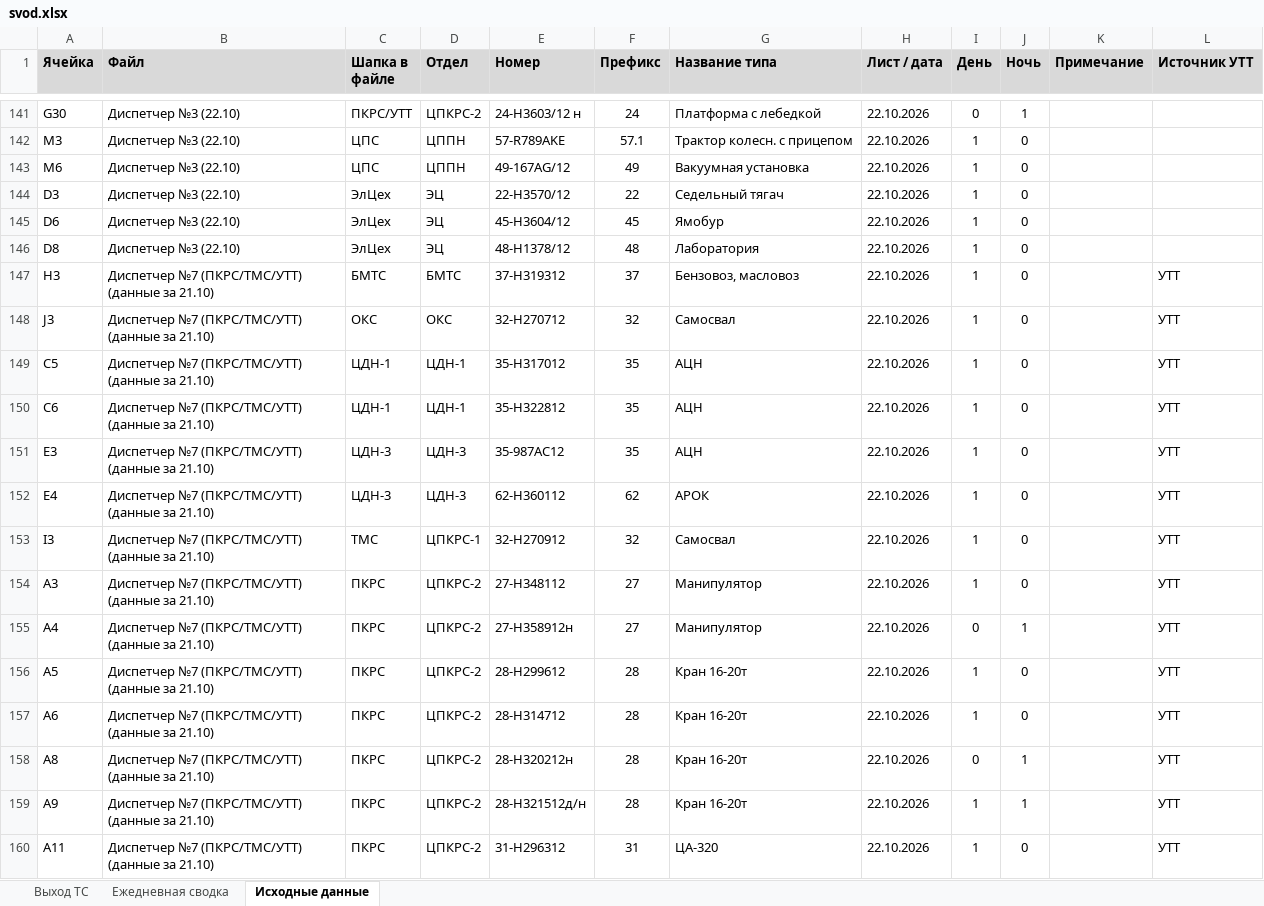
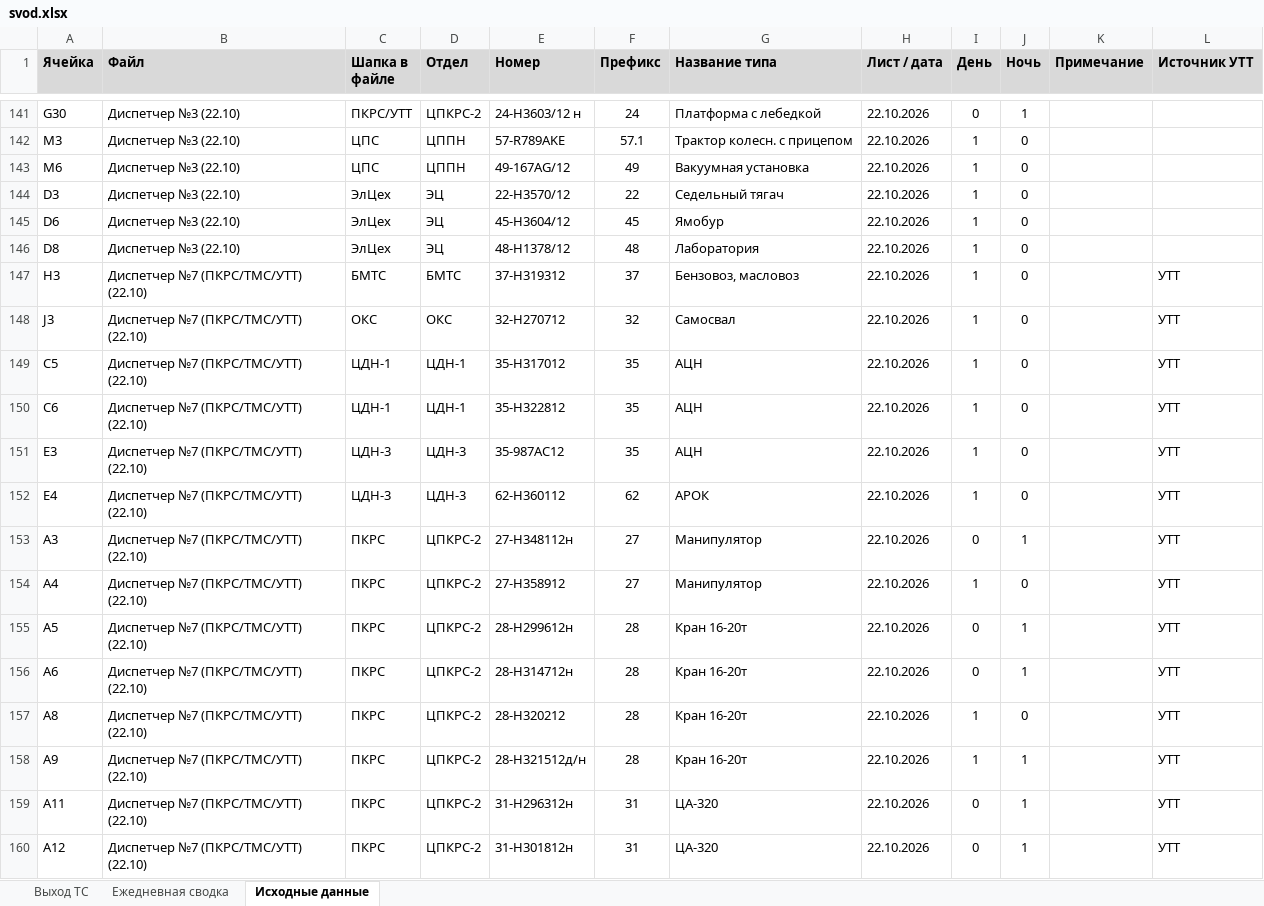
Before and after one commit to aura2889/summary, an Excel workbook: archive/2026-10-22/svod.xlsx, sheet Исходные данные, drawn as a sheet; only a part is shown, gaps mark what is left out; values as stored, in another font and other column widths than the file's, no borders; charts and pictures not drawn; the diff covers the shown part only; the diff names each change by its address in the sheet, - before the commit and + after, or states it on an @@ line.

```diff
--- a/archive/2026-10-22/svod.xlsx (sheet Исходные данные)
+++ b/archive/2026-10-22/svod.xlsx (sheet Исходные данные)
-B147:B160 (Файл): Диспетчер №7 (ПКРС/ТМС/УТТ) (данные за 21.10)
+B147:B160 (Файл): Диспетчер №7 (ПКРС/ТМС/УТТ) (22.10)
-A153 (Ячейка): I3
+A153 (Ячейка): A3
-C153 (Шапка в файле): ТМС
+C153 (Шапка в файле): ПКРС
-D153 (Отдел): ЦПКРС-1
+D153 (Отдел): ЦПКРС-2
-E153 (Номер): 32-Н270912
+E153 (Номер): 27-Н348112н
-F153 (Префикс): 32
+F153 (Префикс): 27
-G153 (Название типа): Самосвал
+G153 (Название типа): Манипулятор
-I153 (День): 1
+I153 (День): 0
-J153 (Ночь): 0
+J153 (Ночь): 1
-A154 (Ячейка): A3
+A154 (Ячейка): A4
-E154 (Номер): 27-Н348112
+E154 (Номер): 27-H358912
-A155 (Ячейка): A4
+A155 (Ячейка): A5
-E155 (Номер): 27-H358912н
+E155 (Номер): 28-H299612н
-F155 (Префикс): 27
+F155 (Префикс): 28
-G155 (Название типа): Манипулятор
+G155 (Название типа): Кран 16-20т
-A156 (Ячейка): A5
+A156 (Ячейка): A6
-E156 (Номер): 28-H299612
+E156 (Номер): 28-H314712н
-I156 (День): 1
+I156 (День): 0
-J156 (Ночь): 0
+J156 (Ночь): 1
-A157 (Ячейка): A6
+A157 (Ячейка): A8
-E157 (Номер): 28-H314712
+E157 (Номер): 28-Н320212
-A158 (Ячейка): A8
+A158 (Ячейка): A9
-E158 (Номер): 28-Н320212н
+E158 (Номер): 28-Н321512д/н
-I158 (День): 0
+I158 (День): 1
-A159 (Ячейка): A9
+A159 (Ячейка): A11
-E159 (Номер): 28-Н321512д/н
+E159 (Номер): 31-Н296312н
-F159 (Префикс): 28
+F159 (Префикс): 31
-G159 (Название типа): Кран 16-20т
+G159 (Название типа): ЦА-320
-I159:I160 (День): 1
+I159:I160 (День): 0
-A160 (Ячейка): A11
+A160 (Ячейка): A12
-E160 (Номер): 31-Н296312
+E160 (Номер): 31-Н301812н
-J160 (Ночь): 0
+J160 (Ночь): 1
```
Also changed, not shown: other rows of this sheet, sheet Ежедневная сводка, sheet Выход ТС, raw/D7.xlsx, raw/SVOD.xlsx, 12 other files.
